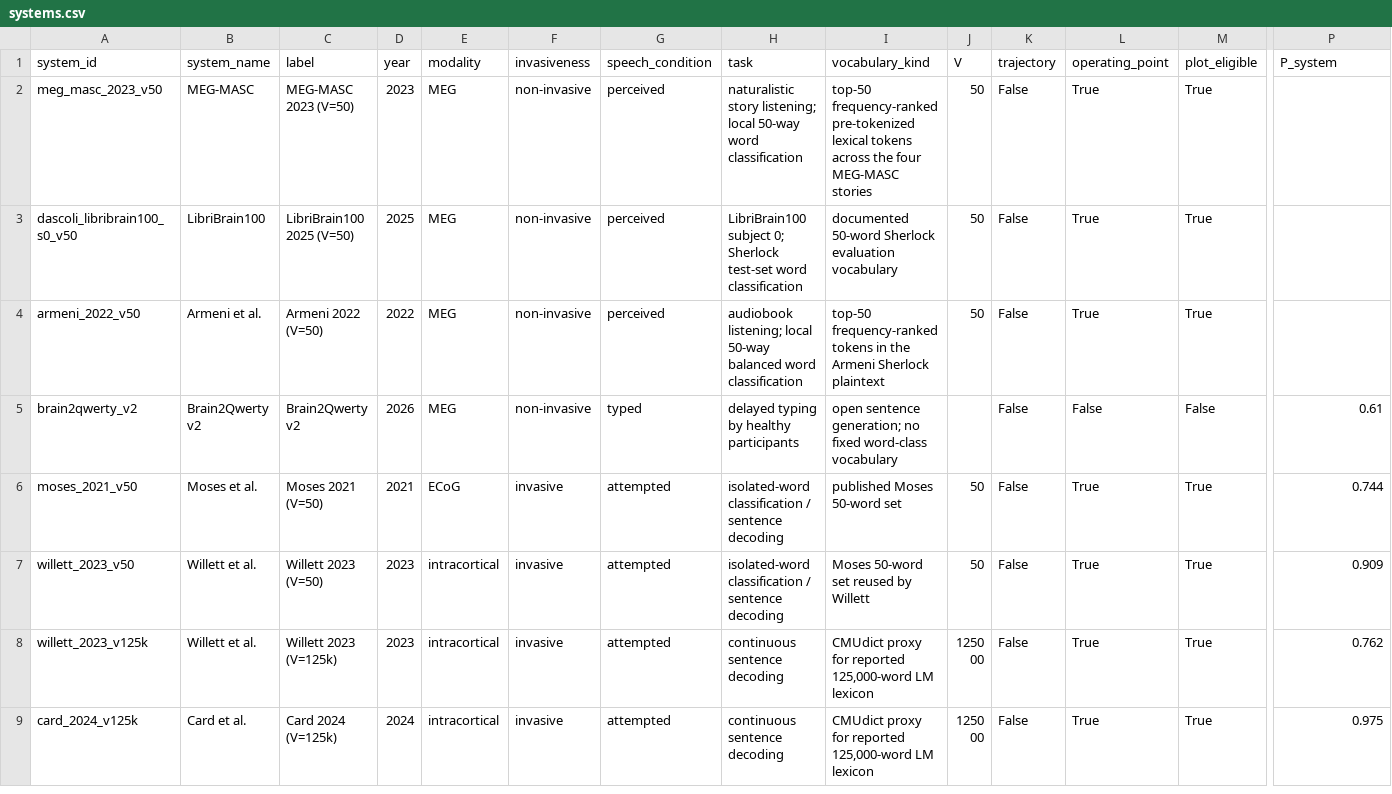
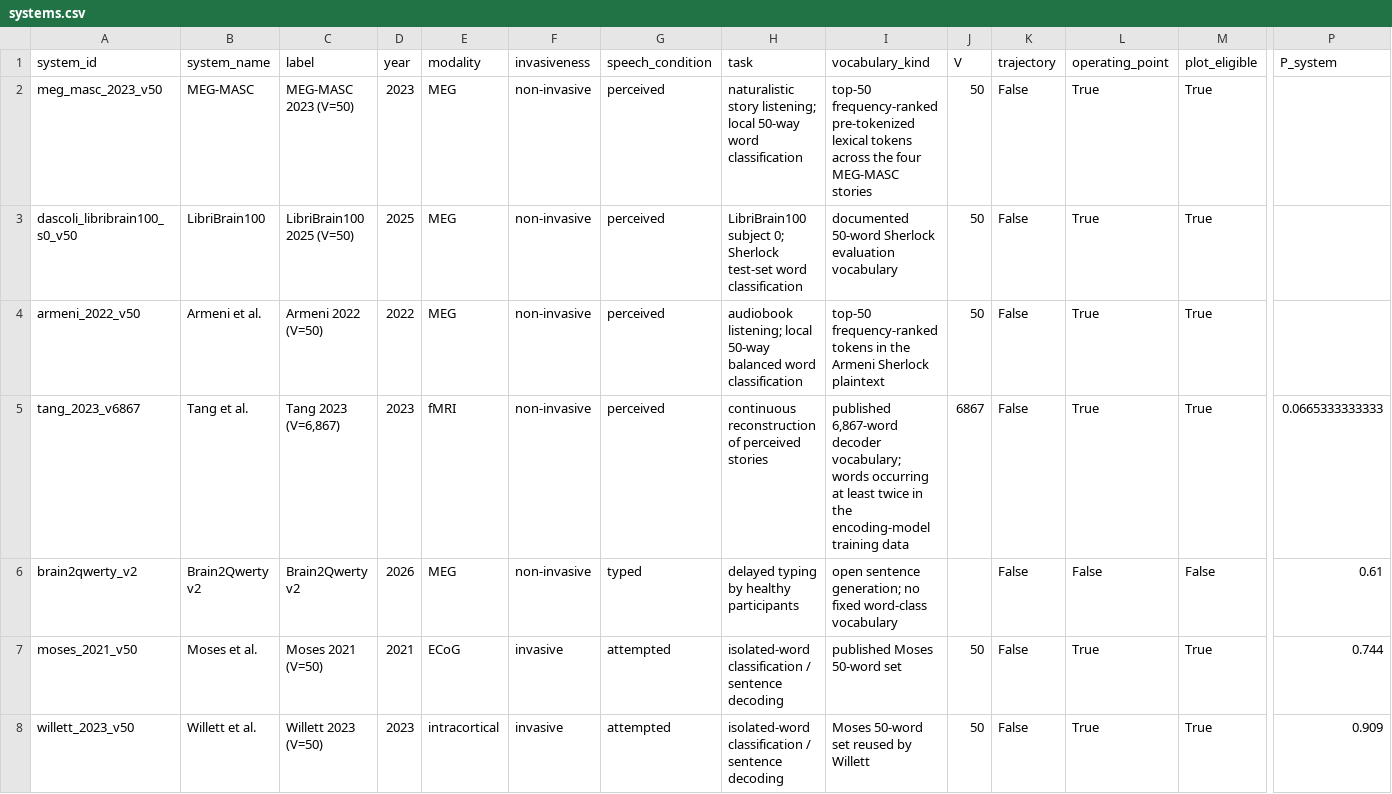
Before and after one commit to neural-processing-lab/OVMI, a CSV file: data/systems.csv, drawn as a sheet; only a part is shown, gaps mark what is left out; the shorter side is filled out with more unchanged rows; rows hold the shown columns only; the diff names each change by its address in the sheet, - before the commit and + after, or states it on an @@ line.

Commit message:
Update site and add tang

```diff
--- a/data/systems.csv
+++ b/data/systems.csv
+row 5: tang_2023_v6867 | Tang et al. | Tang 2023 (V=6,867) | 2023 | fMRI | non-invasive | perceived | continuous reconstruction of perceived stories | published 6,867-word decoder vocabulary; words occurring at least twice in the encoding-model training data | 6867 | False | True | True | 0.0665333333333
```
Also changed, not shown: data/confounds.csv, 16 other files.
